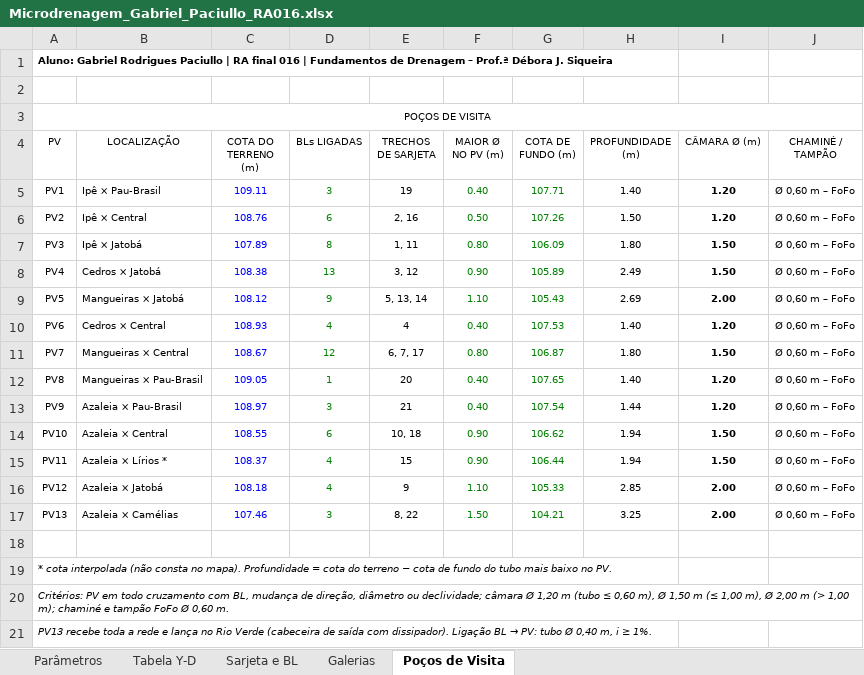
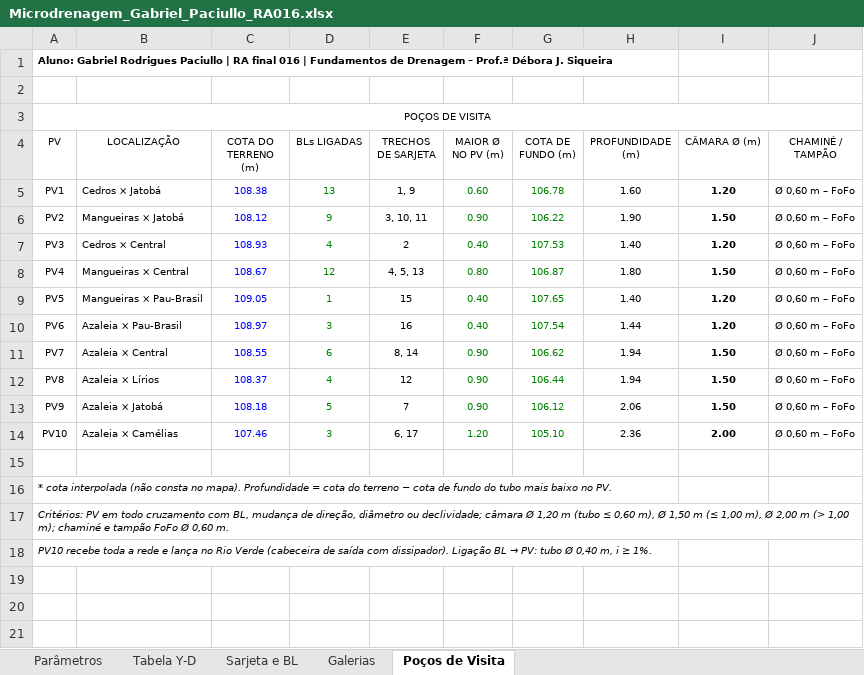
Before and after one commit to gabrielrodriguespaciullo-ship-it/Microdrenagem-3d, an Excel workbook: Microdrenagem_Gabriel_Paciullo_RA016.xlsx, sheet Poços de Visita, drawn as a sheet; values as stored, in another font and other column widths than the file's, no borders; removed rows and columns are numbered as before the commit, all else as after; the diff names each change by its address in the sheet, - before the commit and + after, or states it on an @@ line.

```diff
--- a/Microdrenagem_Gabriel_Paciullo_RA016.xlsx (sheet Poços de Visita)
+++ b/Microdrenagem_Gabriel_Paciullo_RA016.xlsx (sheet Poços de Visita)
-B5 (LOCALIZAÇÃO): Ipê × Pau-Brasil
+B5 (LOCALIZAÇÃO): Cedros × Jatobá
-C5 (COTA DO TERRENO (m)): 109.11
+C5 (COTA DO TERRENO (m)): 108.38
-D5 (BLs LIGADAS): 3
+D5 (BLs LIGADAS): 13
-E5 (TRECHOS DE SARJETA): 19
+E5 (TRECHOS DE SARJETA): 1, 9
-F5 (MAIOR Ø NO PV (m)): 0.40
+F5 (MAIOR Ø NO PV (m)): 0.60
-G5 (COTA DE FUNDO (m)): 107.71
+G5 (COTA DE FUNDO (m)): 106.78
-H5 (PROFUNDIDADE (m)): 1.40
+H5 (PROFUNDIDADE (m)): 1.60
-B6 (LOCALIZAÇÃO): Ipê × Central
+B6 (LOCALIZAÇÃO): Mangueiras × Jatobá
-C6 (COTA DO TERRENO (m)): 108.76
+C6 (COTA DO TERRENO (m)): 108.12
-D6 (BLs LIGADAS): 6
+D6 (BLs LIGADAS): 9
-E6 (TRECHOS DE SARJETA): 2, 16
+E6 (TRECHOS DE SARJETA): 3, 10, 11
-F6 (MAIOR Ø NO PV (m)): 0.50
+F6 (MAIOR Ø NO PV (m)): 0.90
-G6 (COTA DE FUNDO (m)): 107.26
+G6 (COTA DE FUNDO (m)): 106.22
-H6 (PROFUNDIDADE (m)): 1.50
+H6 (PROFUNDIDADE (m)): 1.90
-I6 (CÂMARA Ø (m)): 1.20
+I6 (CÂMARA Ø (m)): 1.50
-row 7: PV3 | Ipê × Jatobá | 107.89 | 8 | 1, 11 | 0.80 | 106.09 | 1.80 | 1.50 | Ø 0,60 m – FoFo
-row 8: PV4 | Cedros × Jatobá | 108.38 | 13 | 3, 12 | 0.90 | 105.89 | 2.49 | 1.50 | Ø 0,60 m – FoFo
-row 9: PV5 | Mangueiras × Jatobá | 108.12 | 9 | 5, 13, 14 | 1.10 | 105.43 | 2.69 | 2.00 | Ø 0,60 m – FoFo
-A7 (PV): PV6
+A7 (PV): PV3
-E7 (TRECHOS DE SARJETA): 4
+E7 (TRECHOS DE SARJETA): 2
-A8 (PV): PV7
+A8 (PV): PV4
-E8 (TRECHOS DE SARJETA): 6, 7, 17
+E8 (TRECHOS DE SARJETA): 4, 5, 13
-A9 (PV): PV8
+A9 (PV): PV5
-E9 (TRECHOS DE SARJETA): 20
+E9 (TRECHOS DE SARJETA): 15
-A10 (PV): PV9
+A10 (PV): PV6
-E10 (TRECHOS DE SARJETA): 21
+E10 (TRECHOS DE SARJETA): 16
-A11 (PV): PV10
+A11 (PV): PV7
-E11 (TRECHOS DE SARJETA): 10, 18
+E11 (TRECHOS DE SARJETA): 8, 14
-A12 (PV): PV11
+A12 (PV): PV8
-B12 (LOCALIZAÇÃO): Azaleia × Lírios *
+B12 (LOCALIZAÇÃO): Azaleia × Lírios
-E12 (TRECHOS DE SARJETA): 15
+E12 (TRECHOS DE SARJETA): 12
-row 16: PV12 | Azaleia × Jatobá | 108.18 | 4 | 9 | 1.10 | 105.33 | 2.85 | 2.00 | Ø 0,60 m – FoFo
+row 13: PV9 | Azaleia × Jatobá | 108.18 | 5 | 7 | 0.90 | 106.12 | 2.06 | 1.50 | Ø 0,60 m – FoFo
-A14 (PV): PV13
+A14 (PV): PV10
-E14 (TRECHOS DE SARJETA): 8, 22
+E14 (TRECHOS DE SARJETA): 6, 17
-F14 (MAIOR Ø NO PV (m)): 1.50
+F14 (MAIOR Ø NO PV (m)): 1.20
-G14 (COTA DE FUNDO (m)): 104.21
+G14 (COTA DE FUNDO (m)): 105.10
-H14 (PROFUNDIDADE (m)): 3.25
+H14 (PROFUNDIDADE (m)): 2.36
-A18 (PV): PV13 recebe toda…
+A18 (PV): PV10 recebe toda…
```
Also changed, not shown: sheet Galerias, sheet Sarjeta e BL, formulas that keep their value, 14 other files.
